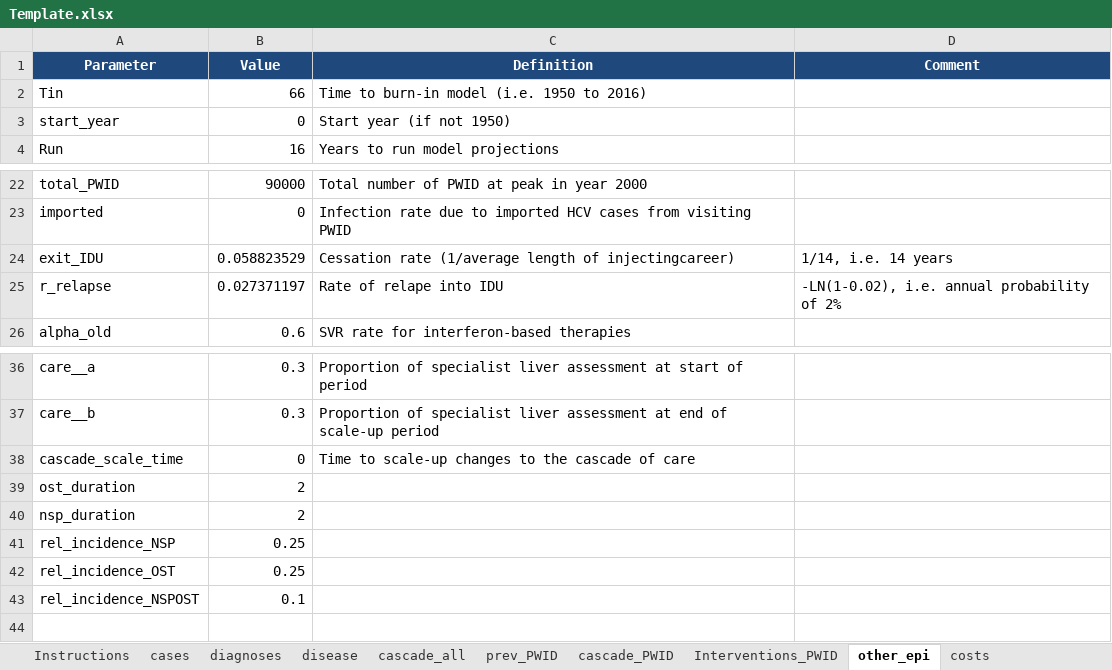
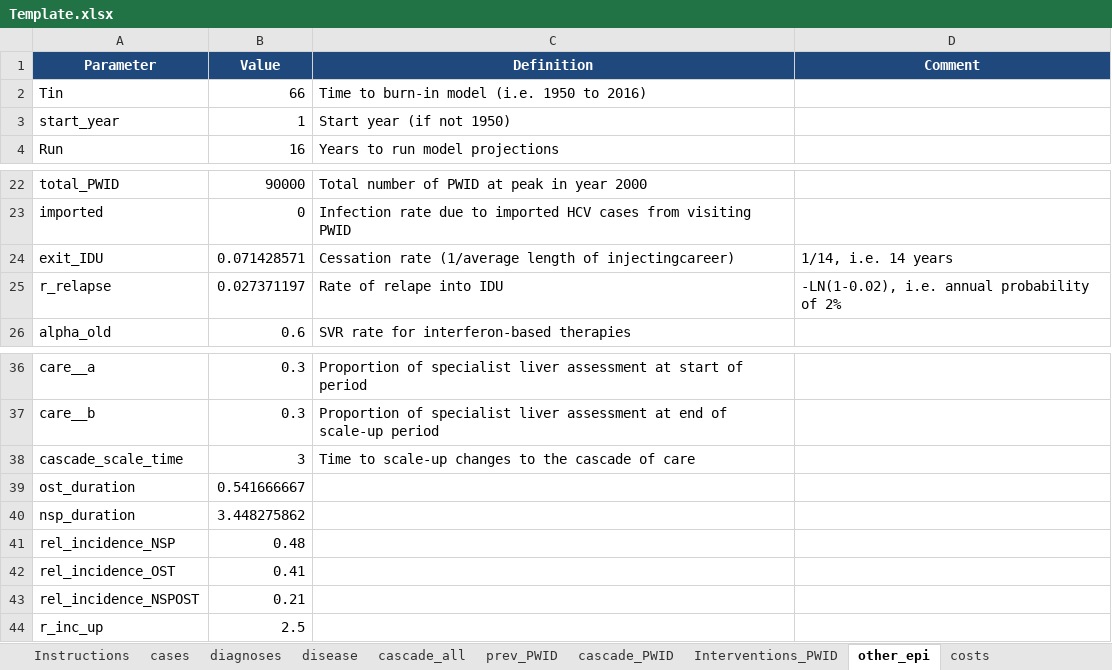
Before and after one commit to nickidge/HCVelimination, an Excel workbook: Template.xlsx, sheet other_epi, drawn as a sheet; only a part is shown, gaps mark what is left out; values as stored, in another font and other column widths than the file's, no borders; the diff names each change by its address in the sheet, - before the commit and + after, or states it on an @@ line.

```diff
--- a/Template.xlsx (sheet other_epi)
+++ b/Template.xlsx (sheet other_epi)
-B3 (Value): 0
+B3 (Value): 1
-B24 (Value): 0.058823529
+B24 (Value): 0.071428571
-B38 (Value): 0
+B38 (Value): 3
-B39 (Value): 2
+B39 (Value): 0.541666667
-B40 (Value): 2
+B40 (Value): 3.448275862
-B41 (Value): 0.25
+B41 (Value): 0.48
-B42 (Value): 0.25
+B42 (Value): 0.41
-B43 (Value): 0.1
+B43 (Value): 0.21
+row 44: r_inc_up | 2.5
```
Also changed, not shown: sheet calibration_guess, sheet prev_PWID, sheet cases, 16 other files.
